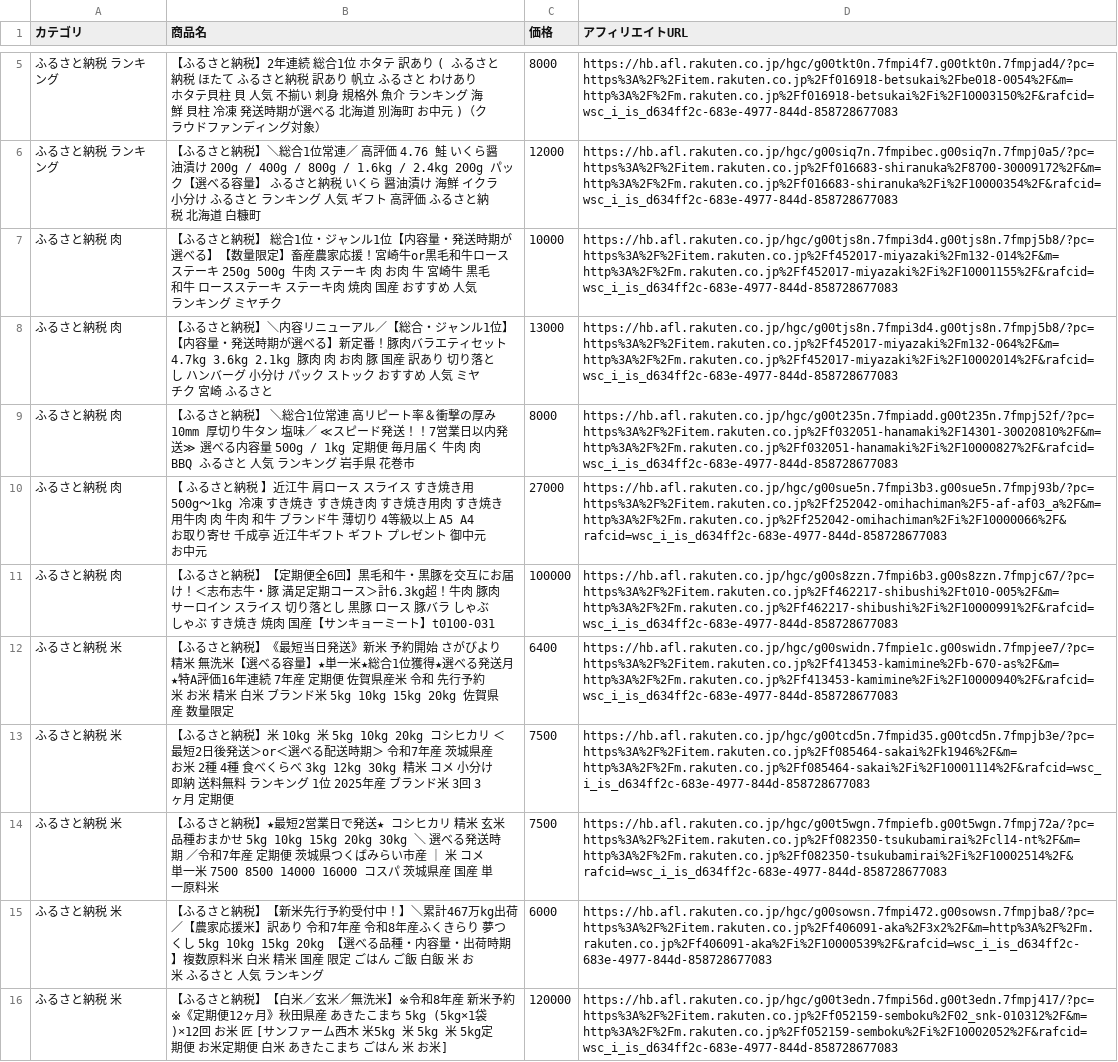
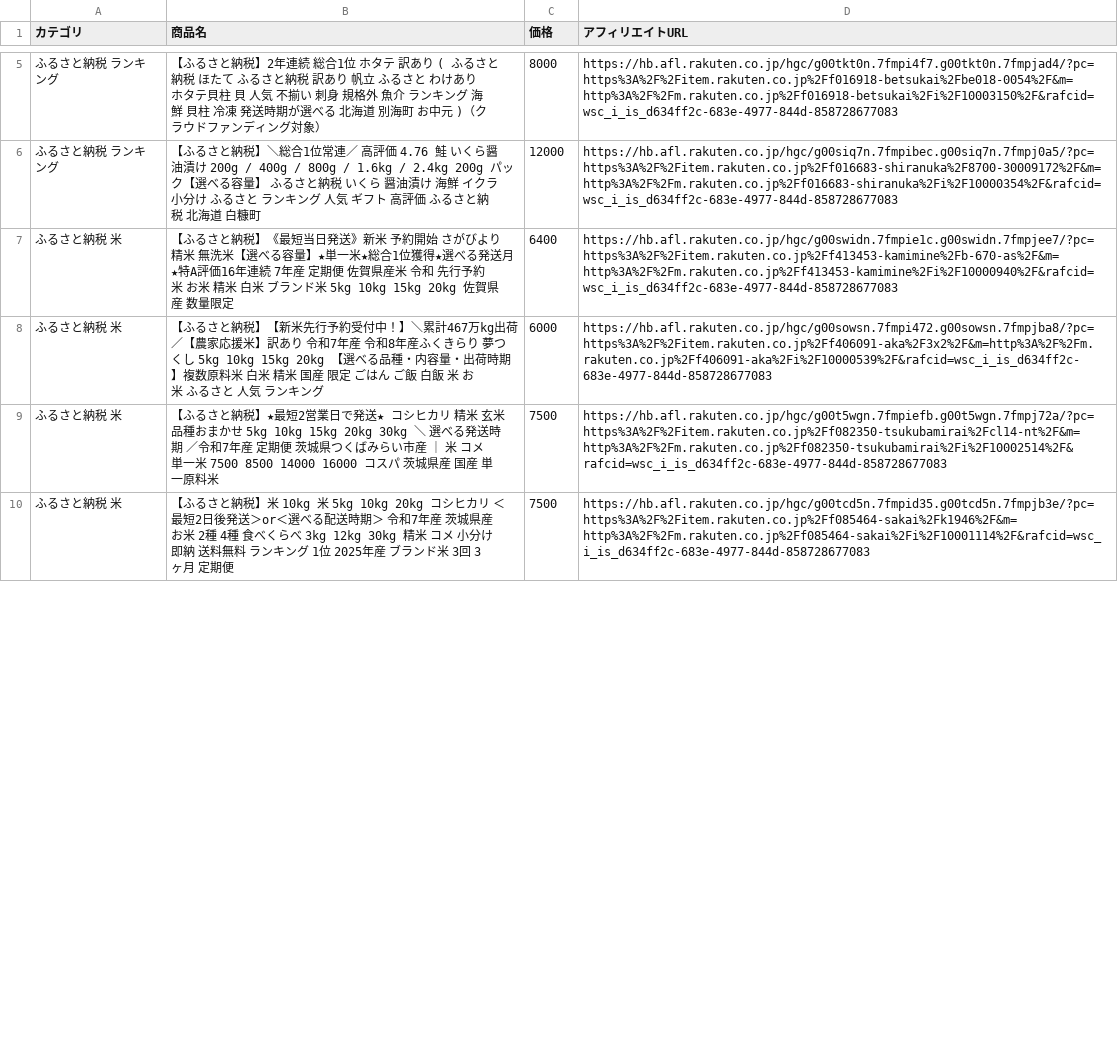
Before and after one commit to nrh44702-cell/rakuten-scraper, a CSV file: affiliate_products.csv, drawn as a sheet; only a part is shown, gaps mark what is left out; the diff covers the shown part only.

```diff
--- a/affiliate_products.csv
+++ b/affiliate_products.csv
@@ -6,11 +6,5 @@
 ふるさと納税 ランキング,【ふるさと納税】＼総合1位常連／ 高評価 4.76 鮭 いくら醤油漬け 200g / 400g / 800g / 1.6kg / 2.4kg 200g パック【選べる容量】 ふるさと納税 いくら 醤油漬け 海鮮 イクラ 小分け ふるさと ランキング 人気 ギフト 高評価 ふるさと納税 北海道 白糠町,12000,https://hb.afl.rakuten.co.jp/hgc/g00siq7n.7fmpibec.g00siq7n.7fmpj0a5/?pc=https%3A%2F%2Fitem.rakuten.co.jp%2Ff016683-shiranuka%2F8700-30009172%2F&m=http%3A%2F%2Fm.rakuten.co.jp%2Ff016683-shiranuka%2Fi%2F10000354%2F&rafcid=wsc_i_is_d634ff2c-683e-4977-844d-858728677083
-ふるさと納税 肉,【ふるさと納税】 総合1位・ジャンル1位【内容量・発送時期が選べる】【数量限定】畜産農家応援！宮崎牛or黒毛和牛ロースステーキ 250g 500g 牛肉 ステーキ 肉 お肉 牛 宮崎牛 黒毛和牛 ロースステーキ ステーキ肉 焼肉 国産 おすすめ 人気 ランキング ミヤチク,10000,https://hb.afl.rakuten.co.jp/hgc/g00tjs8n.7fmpi3d4.g00tjs8n.7fmpj5b8/?pc=https%3A%2F%2Fitem.rakuten.co.jp%2Ff452017-miyazaki%2Fm132-014%2F&m=http%3A%2F%2Fm.rakuten.co.jp%2Ff452017-miyazaki%2Fi%2F10001155%2F&rafcid=wsc_i_is_d634ff2c-683e-4977-844d-858728677083
-ふるさと納税 肉,【ふるさと納税】＼内容リニューアル／【総合・ジャンル1位】【内容量・発送時期が選べる】新定番！豚肉バラエティセット 4.7kg 3.6kg 2.1kg 豚肉 肉 お肉 豚 国産 訳あり 切り落とし ハンバーグ 小分け パック ストック おすすめ 人気 ミヤチク 宮崎 ふるさと,13000,https://hb.afl.rakuten.co.jp/hgc/g00tjs8n.7fmpi3d4.g00tjs8n.7fmpj5b8/?pc=https%3A%2F%2Fitem.rakuten.co.jp%2Ff452017-miyazaki%2Fm132-064%2F&m=http%3A%2F%2Fm.rakuten.co.jp%2Ff452017-miyazaki%2Fi%2F10002014%2F&rafcid=wsc_i_is_d634ff2c-683e-4977-844d-858728677083
-ふるさと納税 肉,【ふるさと納税】 ＼総合1位常連 高リピート率＆衝撃の厚み10mm 厚切り牛タン 塩味／ ≪スピード発送！！7営業日以内発送≫ 選べる内容量 500g / 1kg 定期便 毎月届く 牛肉 肉 BBQ ふるさと 人気 ランキング 岩手県 花巻市,8000,https://hb.afl.rakuten.co.jp/hgc/g00t235n.7fmpiadd.g00t235n.7fmpj52f/?pc=https%3A%2F%2Fitem.rakuten.co.jp%2Ff032051-hanamaki%2F14301-30020810%2F&m=http%3A%2F%2Fm.rakuten.co.jp%2Ff032051-hanamaki%2Fi%2F10000827%2F&rafcid=wsc_i_is_d634ff2c-683e-4977-844d-858728677083
-ふるさと納税 肉,【 ふるさと納税 】近江牛 肩ロース スライス すき焼き用 500g〜1kg 冷凍 すき焼き すき焼き肉 すき焼き用肉 すき焼き用牛肉 肉 牛肉 和牛 ブランド牛 薄切り 4等級以上 A5 A4 お取り寄せ 千成亭 近江牛ギフト ギフト プレゼント 御中元 お中元,27000,https://hb.afl.rakuten.co.jp/hgc/g00sue5n.7fmpi3b3.g00sue5n.7fmpj93b/?pc=https%3A%2F%2Fitem.rakuten.co.jp%2Ff252042-omihachiman%2F5-af-af03_a%2F&m=http%3A%2F%2Fm.rakuten.co.jp%2Ff252042-omihachiman%2Fi%2F10000066%2F&rafcid=wsc_i_is_d634ff2c-683e-4977-844d-858728677083
-ふるさと納税 肉,【ふるさと納税】【定期便全6回】黒毛和牛・黒豚を交互にお届け！＜志布志牛・豚 満足定期コース＞計6.3kg超！牛肉 豚肉 サーロイン スライス 切り落とし 黒豚 ロース 豚バラ しゃぶしゃぶ すき焼き 焼肉 国産【サンキョーミート】t0100-031,100000,https://hb.afl.rakuten.co.jp/hgc/g00s8zzn.7fmpi6b3.g00s8zzn.7fmpjc67/?pc=https%3A%2F%2Fitem.rakuten.co.jp%2Ff462217-shibushi%2Ft010-005%2F&m=http%3A%2F%2Fm.rakuten.co.jp%2Ff462217-shibushi%2Fi%2F10000991%2F&rafcid=wsc_i_is_d634ff2c-683e-4977-844d-858728677083
 ふるさと納税 米,【ふるさと納税】《最短当日発送》新米 予約開始 さがびより 精米 無洗米【選べる容量】★単一米★総合1位獲得★選べる発送月★特A評価16年連続 7年産 定期便 佐賀県産米 令和 先行予約 米 お米 精米 白米 ブランド米 5kg 10kg 15kg 20kg 佐賀県産 数量限定,6400,https://hb.afl.rakuten.co.jp/hgc/g00swidn.7fmpie1c.g00swidn.7fmpjee7/?pc=https%3A%2F%2Fitem.rakuten.co.jp%2Ff413453-kamimine%2Fb-670-as%2F&m=http%3A%2F%2Fm.rakuten.co.jp%2Ff413453-kamimine%2Fi%2F10000940%2F&rafcid=wsc_i_is_d634ff2c-683e-4977-844d-858728677083
+ふるさと納税 米,【ふるさと納税】【新米先行予約受付中！】＼累計467万kg出荷 ／【農家応援米】訳あり 令和7年産 令和8年産ふくきらり 夢つくし 5kg 10kg 15kg 20kg 【選べる品種・内容量・出荷時期】複数原料米 白米 精米 国産 限定 ごはん ご飯 白飯 米 お米 ふるさと 人気 ランキング,6000,https://hb.afl.rakuten.co.jp/hgc/g00sowsn.7fmpi472.g00sowsn.7fmpjba8/?pc=https%3A%2F%2Fitem.rakuten.co.jp%2Ff406091-aka%2F3x2%2F&m=http%3A%2F%2Fm.rakuten.co.jp%2Ff406091-aka%2Fi%2F10000539%2F&rafcid=wsc_i_is_d634ff2c-683e-4977-844d-858728677083
+ふるさと納税 米,【ふるさと納税】★最短2営業日で発送★ コシヒカリ 精米 玄米 品種おまかせ 5kg 10kg 15kg 20kg 30kg ＼ 選べる発送時期 ／令和7年産 定期便 茨城県つくばみらい市産 ｜ 米 コメ 単一米 7500 8500 14000 16000 コスパ 茨城県産 国産 単一原料米,7500,https://hb.afl.rakuten.co.jp/hgc/g00t5wgn.7fmpiefb.g00t5wgn.7fmpj72a/?pc=https%3A%2F%2Fitem.rakuten.co.jp%2Ff082350-tsukubamirai%2Fcl14-nt%2F&m=http%3A%2F%2Fm.rakuten.co.jp%2Ff082350-tsukubamirai%2Fi%2F10002514%2F&rafcid=wsc_i_is_d634ff2c-683e-4977-844d-858728677083
 ふるさと納税 米,【ふるさと納税】米 10kg 米 5kg 10kg 20kg コシヒカリ ＜最短2日後発送＞or＜選べる配送時期＞ 令和7年産 茨城県産 お米 2種 4種 食べくらべ 3kg 12kg 30kg 精米 コメ 小分け 即納 送料無料 ランキング 1位 2025年産 ブランド米 3回 3ヶ月 定期便,7500,https://hb.afl.rakuten.co.jp/hgc/g00tcd5n.7fmpid35.g00tcd5n.7fmpjb3e/?pc=https%3A%2F%2Fitem.rakuten.co.jp%2Ff085464-sakai%2Fk1946%2F&m=http%3A%2F%2Fm.rakuten.co.jp%2Ff085464-sakai%2Fi%2F10001114%2F&rafcid=wsc_i_is_d634ff2c-683e-4977-844d-858728677083
-ふるさと納税 米,【ふるさと納税】★最短2営業日で発送★ コシヒカリ 精米 玄米 品種おまかせ 5kg 10kg 15kg 20kg 30kg ＼ 選べる発送時期 ／令和7年産 定期便 茨城県つくばみらい市産 ｜ 米 コメ 単一米 7500 8500 14000 16000 コスパ 茨城県産 国産 単一原料米,7500,https://hb.afl.rakuten.co.jp/hgc/g00t5wgn.7fmpiefb.g00t5wgn.7fmpj72a/?pc=https%3A%2F%2Fitem.rakuten.co.jp%2Ff082350-tsukubamirai%2Fcl14-nt%2F&m=http%3A%2F%2Fm.rakuten.co.jp%2Ff082350-tsukubamirai%2Fi%2F10002514%2F&rafcid=wsc_i_is_d634ff2c-683e-4977-844d-858728677083
-ふるさと納税 米,【ふるさと納税】【新米先行予約受付中！】＼累計467万kg出荷 ／【農家応援米】訳あり 令和7年産 令和8年産ふくきらり 夢つくし 5kg 10kg 15kg 20kg 【選べる品種・内容量・出荷時期】複数原料米 白米 精米 国産 限定 ごはん ご飯 白飯 米 お米 ふるさと 人気 ランキング,6000,https://hb.afl.rakuten.co.jp/hgc/g00sowsn.7fmpi472.g00sowsn.7fmpjba8/?pc=https%3A%2F%2Fitem.rakuten.co.jp%2Ff406091-aka%2F3x2%2F&m=http%3A%2F%2Fm.rakuten.co.jp%2Ff406091-aka%2Fi%2F10000539%2F&rafcid=wsc_i_is_d634ff2c-683e-4977-844d-858728677083
-ふるさと納税 米,【ふるさと納税】【白米／玄米／無洗米】※令和8年産 新米予約※《定期便12ヶ月》秋田県産 あきたこまち 5kg (5kg×1袋)×12回 お米 匠 [サンファーム西木 米5kg 米 5kg 米　5kg定期便 お米定期便 白米 あきたこまち ごはん 米 お米],120000,https://hb.afl.rakuten.co.jp/hgc/g00t3edn.7fmpi56d.g00t3edn.7fmpj417/?pc=https%3A%2F%2Fitem.rakuten.co.jp%2Ff052159-semboku%2F02_snk-010312%2F&m=http%3A%2F%2Fm.rakuten.co.jp%2Ff052159-semboku%2Fi%2F10002052%2F&rafcid=wsc_i_is_d634ff2c-683e-4977-844d-858728677083
```
Also changed, not shown: 1 added row, 5 removed rows and 2 moved rows elsewhere in this file, 1 other file.
